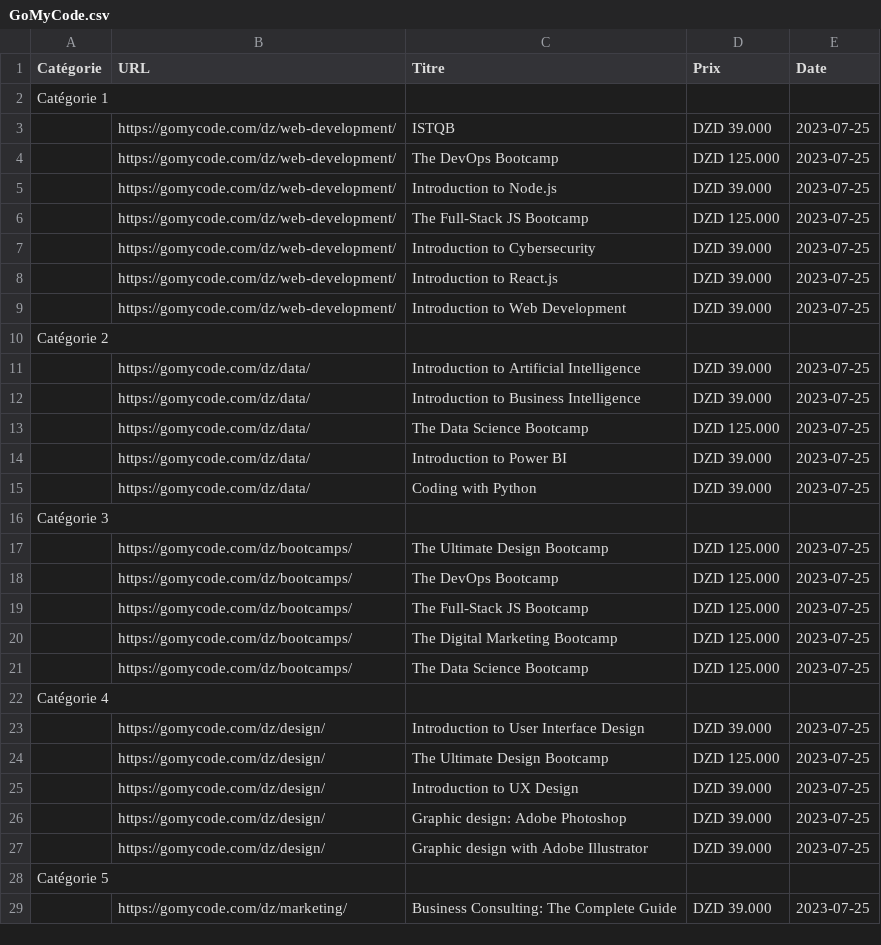
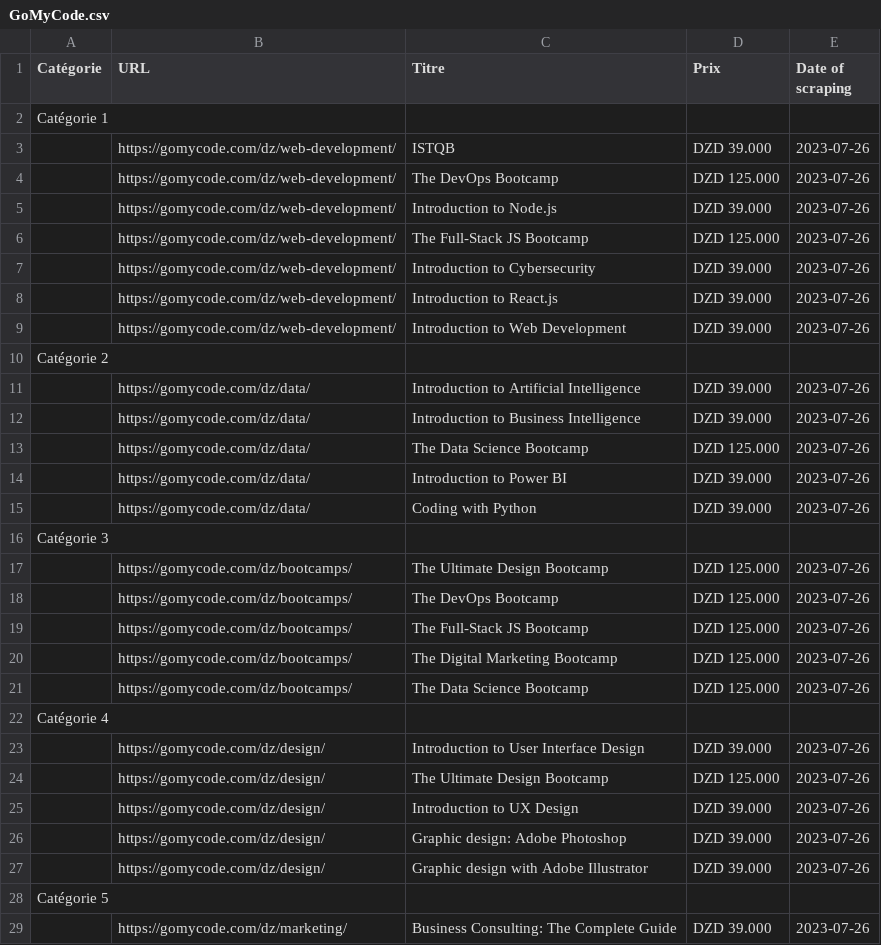
Before and after one commit to srn-ng/scraping, a CSV file: GoMyCode.csv, drawn as a sheet; only a part is shown; the diff covers the shown part only.

```diff
--- a/GoMyCode.csv
+++ b/GoMyCode.csv
@@ -1,29 +1,29 @@
-Catégorie,URL,Titre,Prix,Date
+Catégorie,URL,Titre,Prix,Date of scraping
 Catégorie 1,,,,
-, https://gomycode.com/dz/web-development/ , ISTQB , DZD 39.000 , 2023-07-25
-, https://gomycode.com/dz/web-development/ , The DevOps Bootcamp , DZD 125.000 , 2023-07-25
-, https://gomycode.com/dz/web-development/ , Introduction to Node.js , DZD 39.000 , 2023-07-25
-, https://gomycode.com/dz/web-development/ , The Full-Stack JS Bootcamp , DZD 125.000 , 2023-07-25
-, https://gomycode.com/dz/web-development/ , Introduction to Cybersecurity , DZD 39.000 , 2023-07-25
-, https://gomycode.com/dz/web-development/ , Introduction to React.js , DZD 39.000 , 2023-07-25
-, https://gomycode.com/dz/web-development/ , Introduction to Web Development , DZD 39.000 , 2023-07-25
+, https://gomycode.com/dz/web-development/ , ISTQB , DZD 39.000 , 2023-07-26
+, https://gomycode.com/dz/web-development/ , The DevOps Bootcamp , DZD 125.000 , 2023-07-26
+, https://gomycode.com/dz/web-development/ , Introduction to Node.js , DZD 39.000 , 2023-07-26
+, https://gomycode.com/dz/web-development/ , The Full-Stack JS Bootcamp , DZD 125.000 , 2023-07-26
+, https://gomycode.com/dz/web-development/ , Introduction to Cybersecurity , DZD 39.000 , 2023-07-26
+, https://gomycode.com/dz/web-development/ , Introduction to React.js , DZD 39.000 , 2023-07-26
+, https://gomycode.com/dz/web-development/ , Introduction to Web Development , DZD 39.000 , 2023-07-26
 Catégorie 2,,,,
-, https://gomycode.com/dz/data/ , Introduction to Artificial Intelligence , DZD 39.000 , 2023-07-25
-, https://gomycode.com/dz/data/ , Introduction to Business Intelligence , DZD 39.000 , 2023-07-25
-, https://gomycode.com/dz/data/ , The Data Science Bootcamp , DZD 125.000 , 2023-07-25
-, https://gomycode.com/dz/data/ , Introduction to Power BI , DZD 39.000 , 2023-07-25
-, https://gomycode.com/dz/data/ , Coding with Python , DZD 39.000 , 2023-07-25
+, https://gomycode.com/dz/data/ , Introduction to Artificial Intelligence , DZD 39.000 , 2023-07-26
+, https://gomycode.com/dz/data/ , Introduction to Business Intelligence , DZD 39.000 , 2023-07-26
+, https://gomycode.com/dz/data/ , The Data Science Bootcamp , DZD 125.000 , 2023-07-26
+, https://gomycode.com/dz/data/ , Introduction to Power BI , DZD 39.000 , 2023-07-26
+, https://gomycode.com/dz/data/ , Coding with Python , DZD 39.000 , 2023-07-26
 Catégorie 3,,,,
-, https://gomycode.com/dz/bootcamps/ , The Ultimate Design Bootcamp , DZD 125.000 , 2023-07-25
-, https://gomycode.com/dz/bootcamps/ , The DevOps Bootcamp , DZD 125.000 , 2023-07-25
-, https://gomycode.com/dz/bootcamps/ , The Full-Stack JS Bootcamp , DZD 125.000 , 2023-07-25
-, https://gomycode.com/dz/bootcamps/ , The Digital Marketing Bootcamp , DZD 125.000 , 2023-07-25
-, https://gomycode.com/dz/bootcamps/ , The Data Science Bootcamp , DZD 125.000 , 2023-07-25
+, https://gomycode.com/dz/bootcamps/ , The Ultimate Design Bootcamp , DZD 125.000 , 2023-07-26
+, https://gomycode.com/dz/bootcamps/ , The DevOps Bootcamp , DZD 125.000 , 2023-07-26
+, https://gomycode.com/dz/bootcamps/ , The Full-Stack JS Bootcamp , DZD 125.000 , 2023-07-26
+, https://gomycode.com/dz/bootcamps/ , The Digital Marketing Bootcamp , DZD 125.000 , 2023-07-26
+, https://gomycode.com/dz/bootcamps/ , The Data Science Bootcamp , DZD 125.000 , 2023-07-26
 Catégorie 4,,,,
-, https://gomycode.com/dz/design/ , Introduction to User Interface Design , DZD 39.000 , 2023-07-25
-, https://gomycode.com/dz/design/ , The Ultimate Design Bootcamp , DZD 125.000 , 2023-07-25
-, https://gomycode.com/dz/design/ , Introduction to UX Design , DZD 39.000 , 2023-07-25
-, https://gomycode.com/dz/design/ , Graphic design: Adobe Photoshop , DZD 39.000 , 2023-07-25
-, https://gomycode.com/dz/design/ , Graphic design with Adobe Illustrator , DZD 39.000 , 2023-07-25
+, https://gomycode.com/dz/design/ , Introduction to User Interface Design , DZD 39.000 , 2023-07-26
+, https://gomycode.com/dz/design/ , The Ultimate Design Bootcamp , DZD 125.000 , 2023-07-26
+, https://gomycode.com/dz/design/ , Introduction to UX Design , DZD 39.000 , 2023-07-26
+, https://gomycode.com/dz/design/ , Graphic design: Adobe Photoshop , DZD 39.000 , 2023-07-26
+, https://gomycode.com/dz/design/ , Graphic design with Adobe Illustrator , DZD 39.000 , 2023-07-26
 Catégorie 5,,,,
-, https://gomycode.com/dz/marketing/ , Business Consulting: The Complete Guide , DZD 39.000 , 2023-07-25
+, https://gomycode.com/dz/marketing/ , Business Consulting: The Complete Guide , DZD 39.000 , 2023-07-26
```
Also changed, not shown: 6 edited cells elsewhere in this file, KHadmoney.csv, 2 other files.
